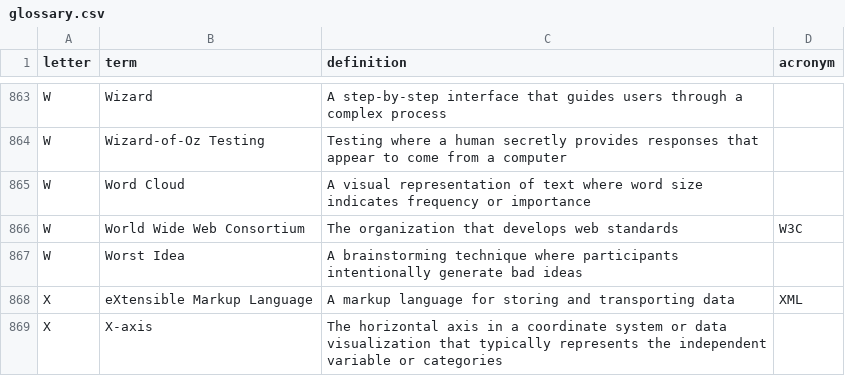
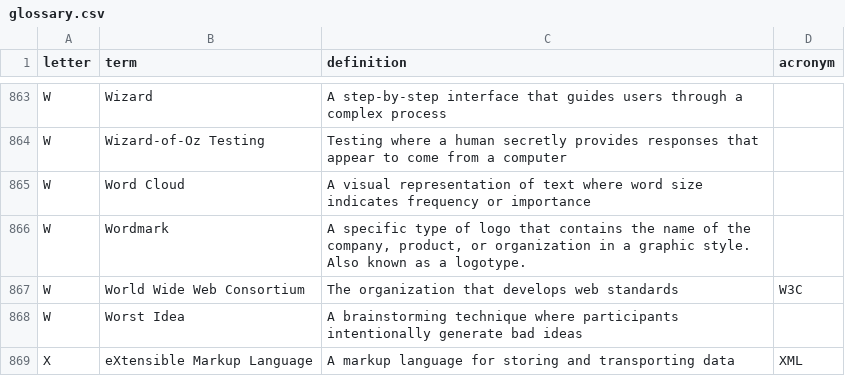
Before and after one commit to calee1/uxglossary, a CSV file: data/glossary.csv, drawn as a sheet; only a part is shown, gaps mark what is left out; the shorter side is filled out with more unchanged rows.

Commit message:
Update glossary: 2026-03-30T03:49:55.904Z

```diff
--- a/data/glossary.csv
+++ b/data/glossary.csv
@@ -865,2 +865,3 @@ W,"Wizard-of-Oz Testing","Testing where a human secretly provides responses that
 W,"Word Cloud","A visual representation of text where word size indicates frequency or importance",
+W,"Wordmark","A  specific type of logo that contains the name of the company, product, or organization in a graphic style. Also known as a logotype.",
 W,"World Wide Web Consortium","The organization that develops web standards",W3C
```
